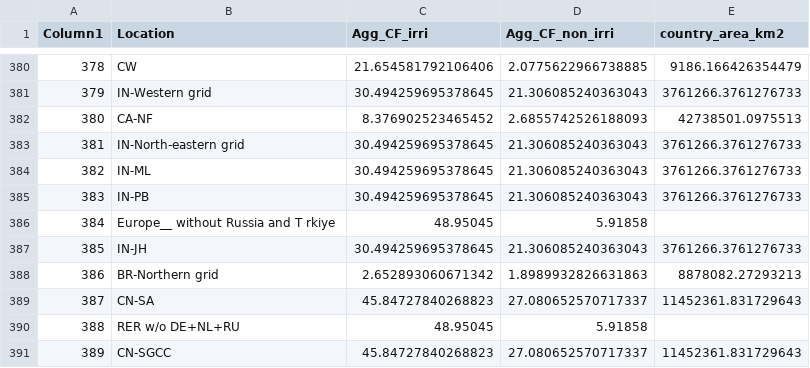
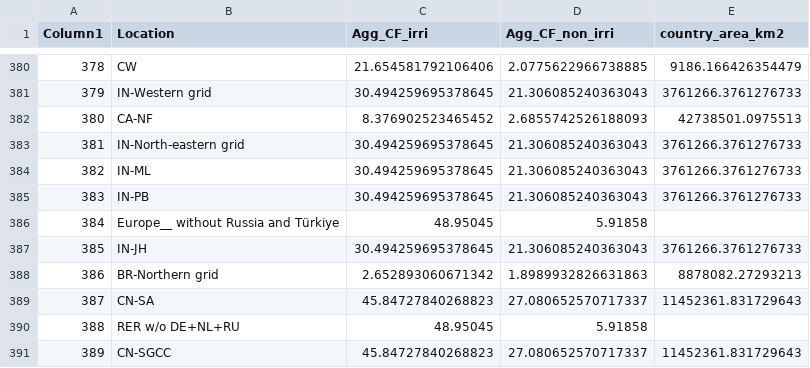
Before and after one commit to siegarmi/ppplca, a CSV file: ppplca/data/regionalization_setup/cf_aware_processed.csv, drawn as a sheet; only a part is shown, gaps mark what is left out; the diff names each change by its address in the sheet, - before the commit and + after, or states it on an @@ line.

```diff
--- a/ppplca/data/regionalization_setup/cf_aware_processed.csv
+++ b/ppplca/data/regionalization_setup/cf_aware_processed.csv
-B386 (Location): Europe__ without Russia and T rkiye
+B386 (Location): Europe__ without Russia and Türkiye
```
Also changed, not shown: 1 other file.
